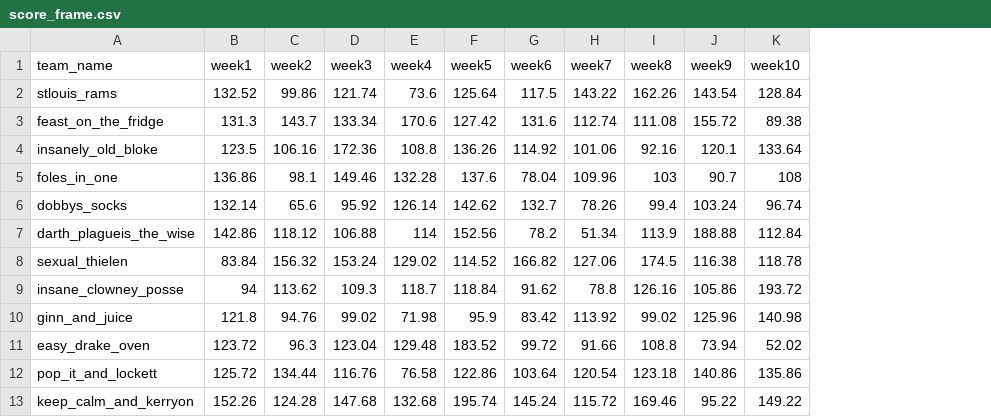
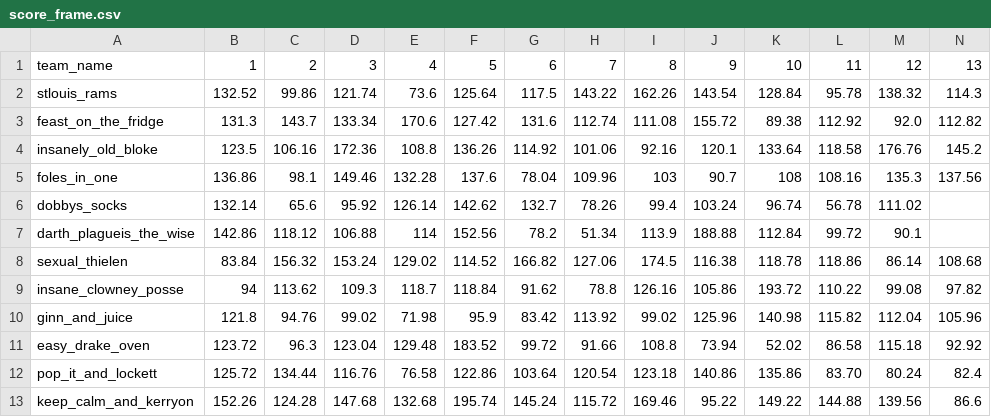
Before and after one commit to MattWellie/fantasy, a CSV file: score_frame.csv, drawn as a sheet; the diff names each change by its address in the sheet, - before the commit and + after, or states it on an @@ line.

Commit message:
Replaced 'weekX' with X as data frame indices

```diff
--- a/score_frame.csv
+++ b/score_frame.csv
+column L, rows 1-13: 11 | 95.78 | 112.92 | 118.58 | 108.16 | 56.78 | 99.72 | 118.86 | 110.22 | 115.82 | 86.58 | 83.70 | 144.88
+column M, rows 1-13: 12 | 138.32 | 92.0 | 176.76 | 135.3 | 111.02 | 90.1 | 86.14 | 99.08 | 112.04 | 115.18 | 80.24 | 139.56
+column N, rows 1-13: 13 | 114.3 | 112.82 | 145.2 | 137.56 |  |  | 108.68 | 97.82 | 105.96 | 92.92 | 82.4 | 86.6
-B1: week1
+B1: 1
-C1: week2
+C1: 2
-D1: week3
+D1: 3
-E1: week4
+E1: 4
-F1: week5
+F1: 5
-G1: week6
+G1: 6
-H1: week7
+H1: 7
-I1: week8
+I1: 8
-J1: week9
+J1: 9
-K1: week10
+K1: 10
```
Also changed, not shown: 1 other file.
